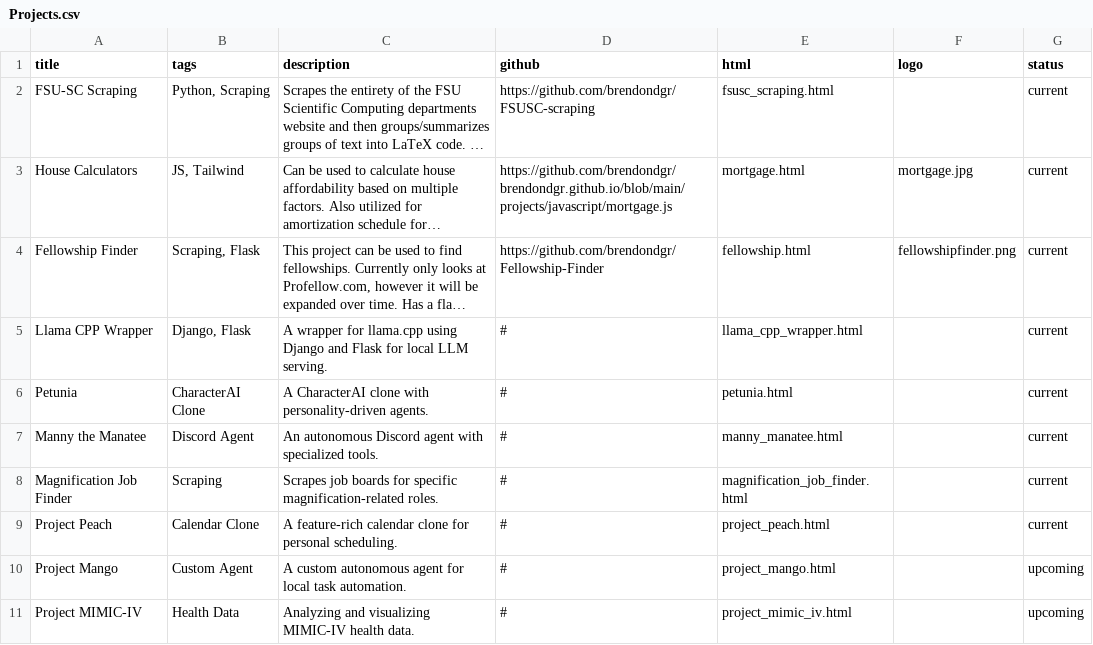
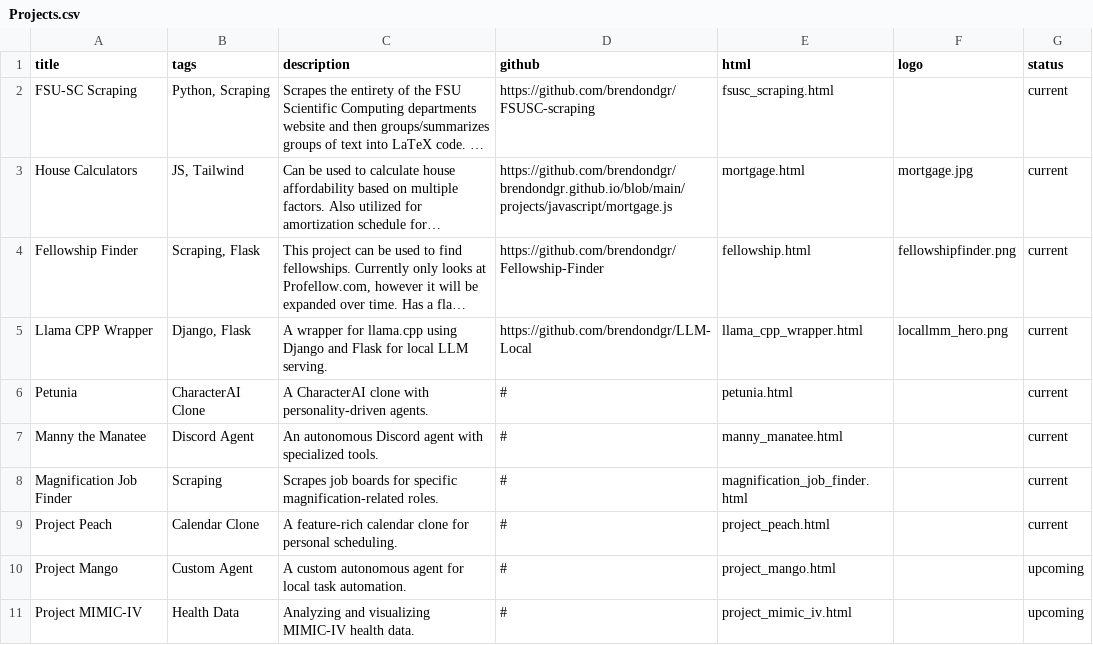
Before and after one commit to brendondgr/brendondgr.github.io, a CSV file: data/Projects.csv, drawn as a sheet; long unchanged cells end in …; the diff names each change by its address in the sheet, - before the commit and + after, or states it on an @@ line.

```diff
--- a/data/Projects.csv
+++ b/data/Projects.csv
-D5 (github): #
+D5 (github): https://github.com/brendondgr/LLM-Local
-F5 (logo): (empty)
+F5 (logo): locallmm_hero.png
```
Also changed, not shown: 4 other files.
